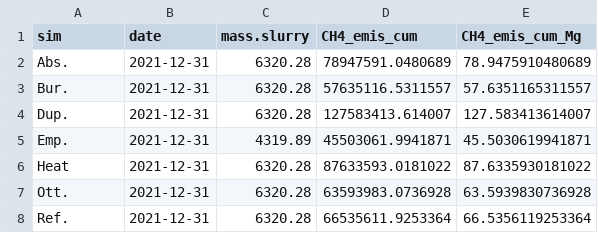
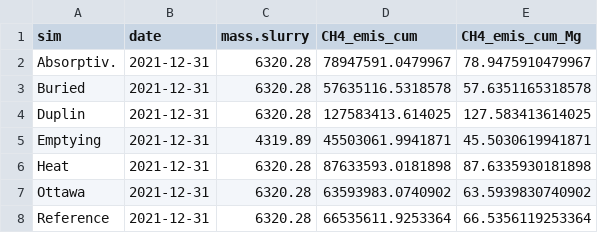
Before and after one commit to AU-BCE-EE/STM-applications, a CSV file: examples/04/output/tot_emis.csv, drawn as a sheet.

```diff
--- a/examples/04/output/tot_emis.csv
+++ b/examples/04/output/tot_emis.csv
@@ -1,8 +1,8 @@
 "sim","date","mass.slurry","CH4_emis_cum","CH4_emis_cum_Mg"
-"Abs.",2021-12-31,6320.28,78947591.0480689,78.9475910480689
-"Bur.",2021-12-31,6320.28,57635116.5311557,57.6351165311557
-"Dup.",2021-12-31,6320.28,127583413.614007,127.583413614007
-"Emp.",2021-12-31,4319.89,45503061.9941871,45.5030619941871
-"Heat",2021-12-31,6320.28,87633593.0181022,87.6335930181022
-"Ott.",2021-12-31,6320.28,63593983.0736928,63.5939830736928
-"Ref.",2021-12-31,6320.28,66535611.9253364,66.5356119253364
+"Absorptiv.",2021-12-31,6320.28,78947591.0479967,78.9475910479967
+"Buried",2021-12-31,6320.28,57635116.5318578,57.6351165318578
+"Duplin",2021-12-31,6320.28,127583413.614025,127.583413614025
+"Emptying",2021-12-31,4319.89,45503061.9941871,45.5030619941871
+"Heat",2021-12-31,6320.28,87633593.0181898,87.6335930181898
+"Ottawa",2021-12-31,6320.28,63593983.0740902,63.5939830740902
+"Reference",2021-12-31,6320.28,66535611.9253364,66.5356119253364
```
Also changed, not shown: examples/04/output/month_series.csv, examples/04/stm_output/Heat_rates.csv, 41 other files.
